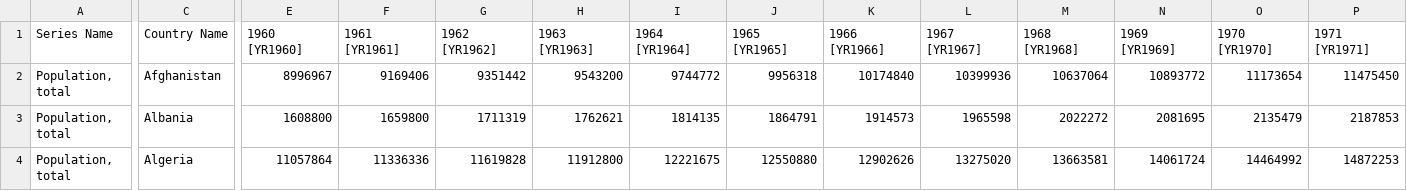
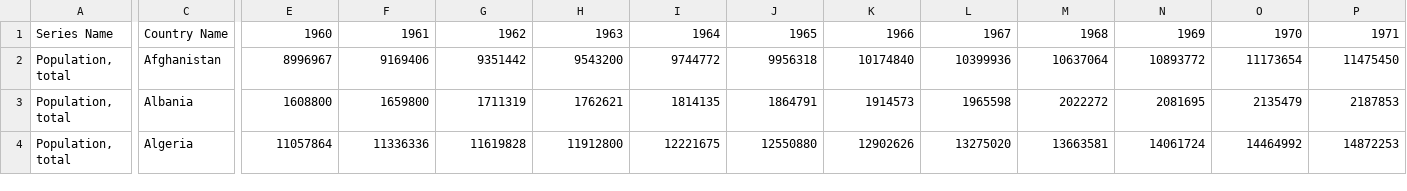
Before and after one commit to lbam0001/FIT3179, a CSV file: Week 9 Homework/historical_pop_value.csv, drawn as a sheet; only a part is shown, gaps mark what is left out; the diff covers the shown part only; the diff names each change by its address in the sheet, - before the commit and + after, or states it on an @@ line.

Commit message:
Shorten year fields in country population values

```diff
--- a/Week 9 Homework/historical_pop_value.csv
+++ b/Week 9 Homework/historical_pop_value.csv
-E1: 1960 [YR1960]
+E1: 1960
-F1: 1961 [YR1961]
+F1: 1961
-G1: 1962 [YR1962]
+G1: 1962
-H1: 1963 [YR1963]
+H1: 1963
-I1: 1964 [YR1964]
+I1: 1964
-J1: 1965 [YR1965]
+J1: 1965
-K1: 1966 [YR1966]
+K1: 1966
-L1: 1967 [YR1967]
+L1: 1967
-M1: 1968 [YR1968]
+M1: 1968
-N1: 1969 [YR1969]
+N1: 1969
-O1: 1970 [YR1970]
+O1: 1970
-P1: 1971 [YR1971]
+P1: 1971
```
Also changed, not shown: 49 edited cells elsewhere in this file.
